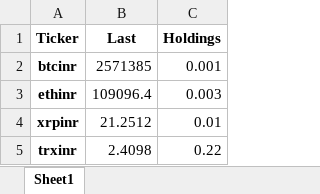
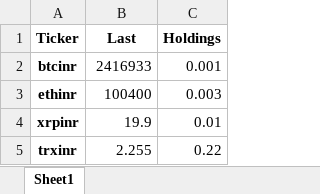
Before and after one commit to ahsan-6/Crypto-Data-Grabber-and-Portfolio-Maker, an Excel workbook: Crypto.xlsx, sheet Sheet1, drawn as a sheet; values as stored, in another font and other column widths than the file's, no borders; the diff names each change by its address in the sheet, - before the commit and + after, or states it on an @@ line.

```diff
--- a/Crypto.xlsx (sheet Sheet1)
+++ b/Crypto.xlsx (sheet Sheet1)
-B2 (Last): 2571385
+B2 (Last): 2416933
-B3 (Last): 109096.4
+B3 (Last): 100400
-B4 (Last): 21.2512
+B4 (Last): 19.9
-B5 (Last): 2.4098
+B5 (Last): 2.255
```
Also changed, not shown: 2 other files.
